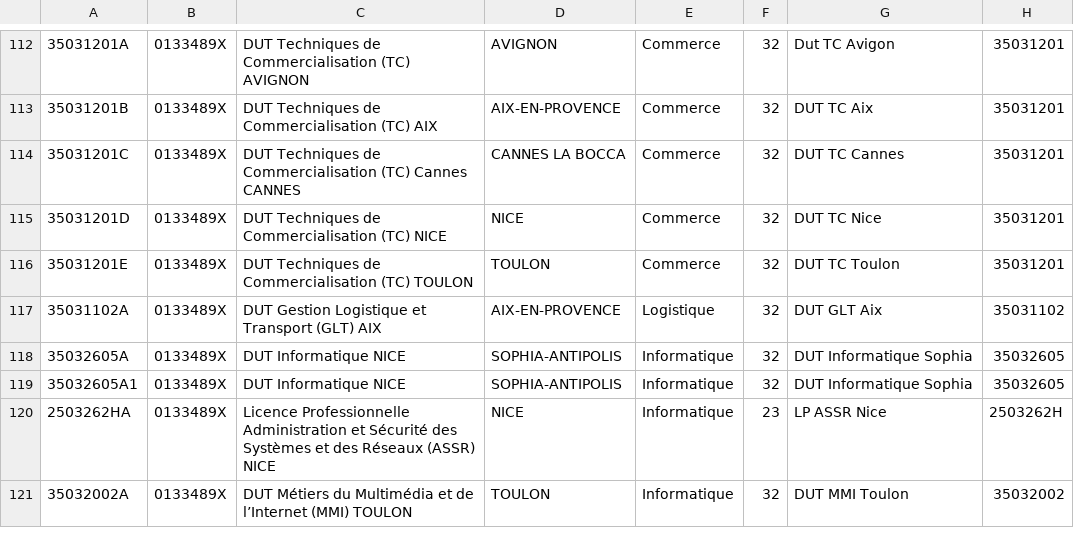
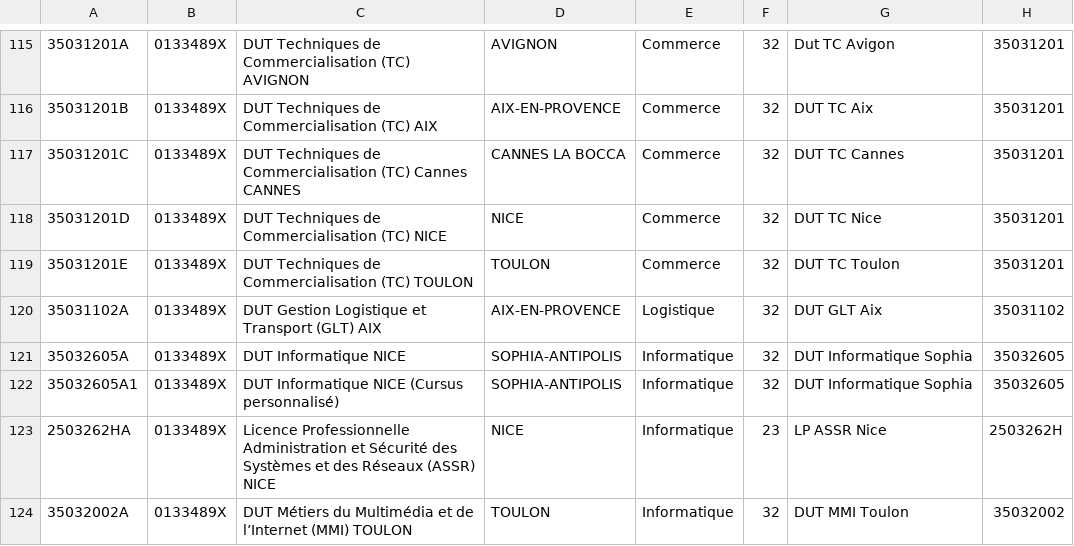
Before and after one commit to RLavoisier/cactus, a CSV file: Formations.csv, drawn as a sheet; only a part is shown, gaps mark what is left out; addresses are those after the commit; the diff covers the shown part only; the diff names each change by its address in the sheet, - before the commit and + after, or states it on an @@ line.

```diff
--- a/Formations.csv
+++ b/Formations.csv
-C122: DUT Informatique NICE
+C122: DUT Informatique NICE (Cursus personnalisé)
```
Also changed, not shown: 3 added rows and 21 edited cells elsewhere in this file.
